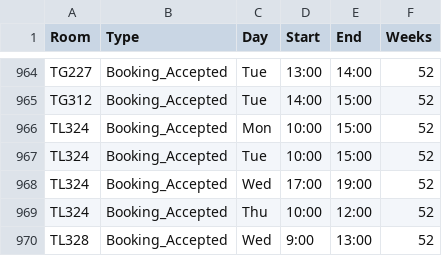
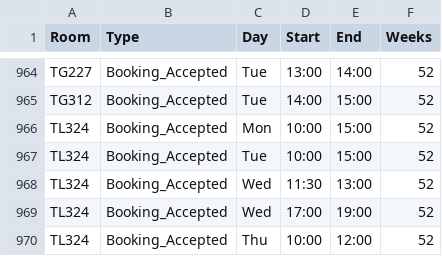
Before and after one commit to JonahMcN/StrathRooms.github.io, a CSV file: data/room_bookings.csv, drawn as a sheet; only a part is shown, gaps mark what is left out; the shorter side is filled out with more unchanged rows; the diff covers the shown part only; the diff names each change by its address in the sheet, - before the commit and + after, or states it on an @@ line.

```diff
--- a/data/room_bookings.csv
+++ b/data/room_bookings.csv
+row 968: TL324 | Booking_Accepted | Wed | 11:30 | 13:00 | 52
```
Also changed, not shown: 8 added rows and 8 removed rows elsewhere in this file, data/empty_bookings.csv.
